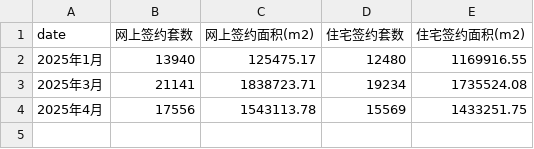
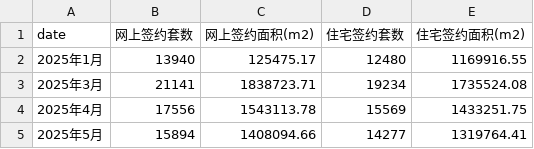
Before and after one commit to liuyanhui/real_estate_trans_tracking, a CSV file: month.csv, drawn as a sheet; the diff names each change by its address in the sheet, - before the commit and + after, or states it on an @@ line.

```diff
--- a/month.csv
+++ b/month.csv
+row 5: 2025年5月 | 15894 | 1408094.66 | 14277 | 1319764.41
```
Also changed, not shown: date.csv.
